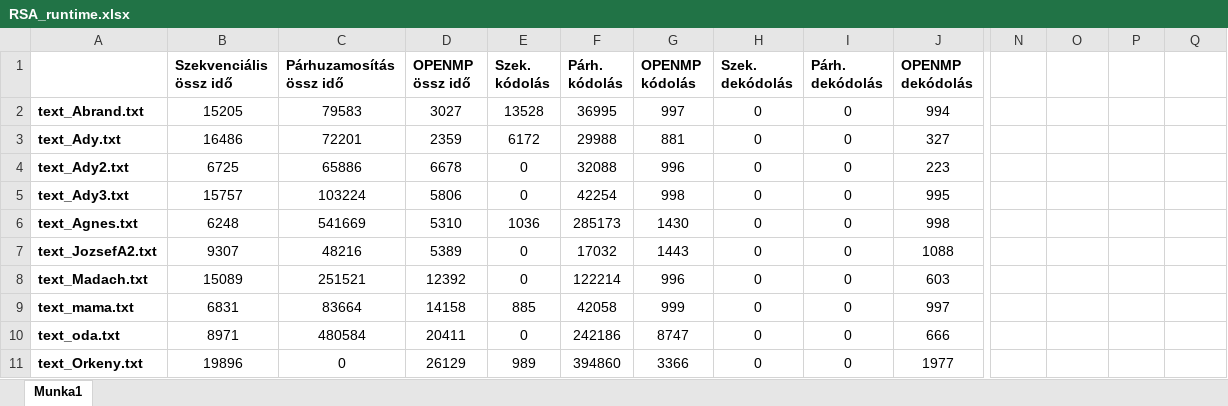
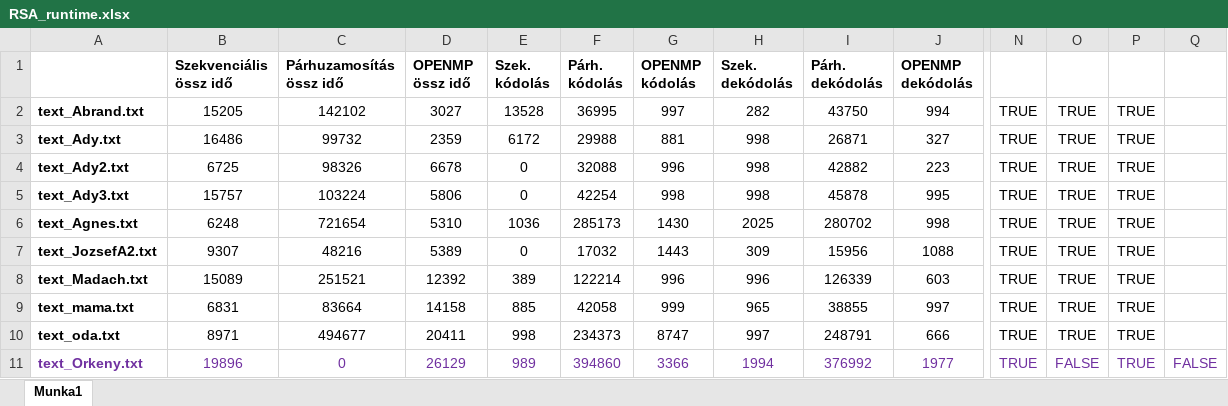
Before and after one commit to Szaszu2002/Parhuzamos_algoritmusok, an Excel workbook: beadando/RSA_runtime.xlsx, sheet Munka1, drawn as a sheet; only a part is shown, gaps mark what is left out; values as stored, in another font and other column widths than the file's, no borders; charts and pictures and conditional formats not drawn; the diff covers the shown part only; the diff names each change by its address in the sheet, - before the commit and + after, or states it on an @@ line.

Commit message:
RSA 1.7 runtime

```diff
--- a/beadando/RSA_runtime.xlsx (sheet Munka1)
+++ b/beadando/RSA_runtime.xlsx (sheet Munka1)
-C2 (Párhuzamosítás össz idő): 79583
+C2 (Párhuzamosítás össz idő): 142102
-H2 (Szek. dekódolás): 0
+H2 (Szek. dekódolás): 282
-I2 (Párh. dekódolás): 0
+I2 (Párh. dekódolás): 43750
-N2:N11: (empty)
+N2:N11: TRUE
-O2:O10: (empty)
+O2:O10: TRUE
-P2:P11: (empty)
+P2:P11: TRUE
-C3 (Párhuzamosítás össz idő): 72201
+C3 (Párhuzamosítás össz idő): 99732
-H3:H5 (Szek. dekódolás): 0
+H3:H5 (Szek. dekódolás): 998
-I3 (Párh. dekódolás): 0
+I3 (Párh. dekódolás): 26871
-C4 (Párhuzamosítás össz idő): 65886
+C4 (Párhuzamosítás össz idő): 98326
-I4 (Párh. dekódolás): 0
+I4 (Párh. dekódolás): 42882
-I5 (Párh. dekódolás): 0
+I5 (Párh. dekódolás): 45878
-C6 (Párhuzamosítás össz idő): 541669
+C6 (Párhuzamosítás össz idő): 721654
-H6 (Szek. dekódolás): 0
+H6 (Szek. dekódolás): 2025
-I6 (Párh. dekódolás): 0
+I6 (Párh. dekódolás): 280702
-H7 (Szek. dekódolás): 0
+H7 (Szek. dekódolás): 309
-I7 (Párh. dekódolás): 0
+I7 (Párh. dekódolás): 15956
-E8 (Szek. kódolás): 0
+E8 (Szek. kódolás): 389
-H8 (Szek. dekódolás): 0
+H8 (Szek. dekódolás): 996
-I8 (Párh. dekódolás): 0
+I8 (Párh. dekódolás): 126339
-H9 (Szek. dekódolás): 0
+H9 (Szek. dekódolás): 965
-I9 (Párh. dekódolás): 0
+I9 (Párh. dekódolás): 38855
-C10 (Párhuzamosítás össz idő): 480584
+C10 (Párhuzamosítás össz idő): 494677
-E10 (Szek. kódolás): 0
+E10 (Szek. kódolás): 998
-F10 (Párh. kódolás): 242186
+F10 (Párh. kódolás): 234373
-H10 (Szek. dekódolás): 0
+H10 (Szek. dekódolás): 997
-I10 (Párh. dekódolás): 0
+I10 (Párh. dekódolás): 248791
-A11:J11 text colour: black
+A11:J11 text colour: #7030A0
-H11 (Szek. dekódolás): 0
+H11 (Szek. dekódolás): 1994
-I11 (Párh. dekódolás): 0
+I11 (Párh. dekódolás): 376992
-O11: (empty)
+O11: FALSE
-Q11: (empty)
+Q11: FALSE
```
Also changed, not shown: 218 edited cells and cell formats elsewhere in this sheet, charts or pictures, 21 other files.
